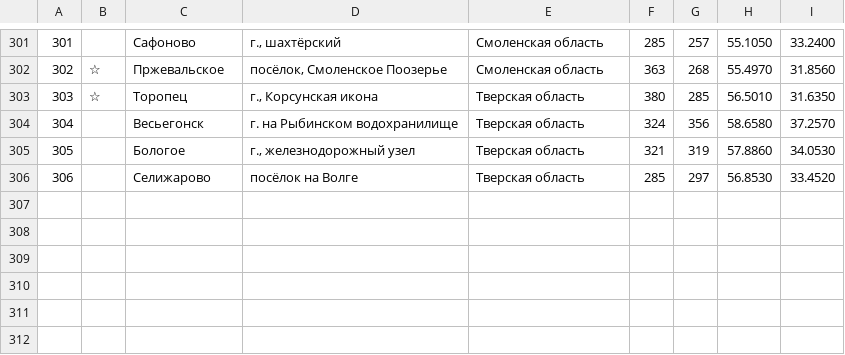
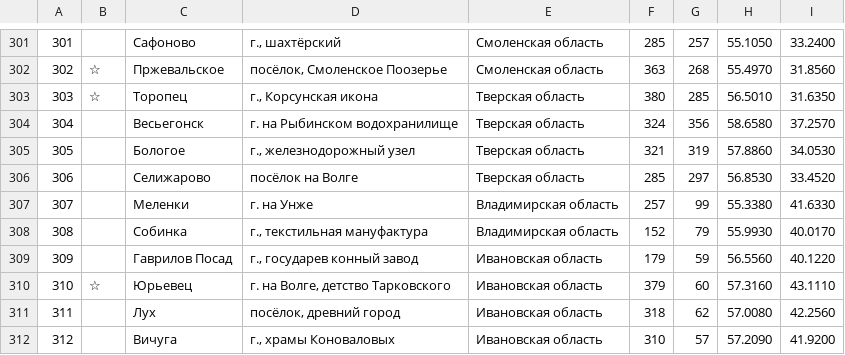
Before and after one commit to kartaviyukr/-, a TSV file: content/tools/places.tsv, drawn as a sheet; only a part is shown, gaps mark what is left out; the diff names each change by its address in the sheet, - before the commit and + after, or states it on an @@ line.

```diff
--- a/content/tools/places.tsv
+++ b/content/tools/places.tsv
+row 307: 307 |  | Меленки | г. на Унже | Владимирская область | 257 | 99 | 55.3380 | 41.6330
+row 308: 308 |  | Собинка | г., текстильная мануфактура | Владимирская область | 152 | 79 | 55.9930 | 40.0170
+row 309: 309 |  | Гаврилов Посад | г., государев конный завод | Ивановская область | 179 | 59 | 56.5560 | 40.1220
+row 310: 310 | ☆ | Юрьевец | г. на Волге, детство Тарковского | Ивановская область | 379 | 60 | 57.3160 | 43.1110
+row 311: 311 |  | Лух | посёлок, древний город | Ивановская область | 318 | 62 | 57.0080 | 42.2560
+row 312: 312 |  | Вичуга | г., храмы Коноваловых | Ивановская область | 310 | 57 | 57.2090 | 41.9200
```
Also changed, not shown: 8 other files.
